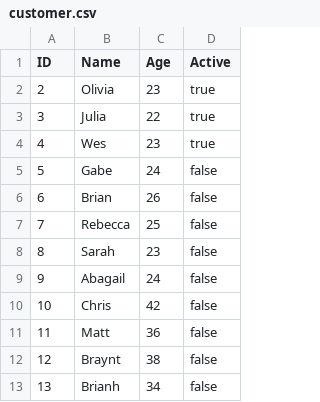
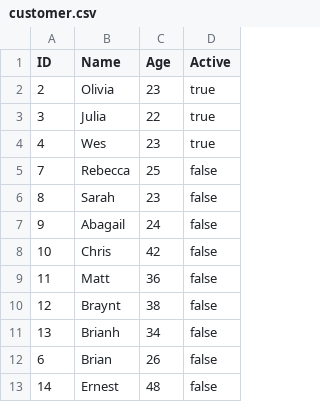
Before and after one commit to BrianKTran/djangularDataScientist, a CSV file: customerStats/customer.csv, drawn as a sheet.

```diff
--- a/customerStats/customer.csv
+++ b/customerStats/customer.csv
@@ -4,4 +4,2 @@ ID,Name,Age,Active,
 "4","Wes","23","true",
-"5","Gabe","24","false",
-"6","Brian","26","false",
 "7","Rebecca","25","false",
@@ -13 +11,3 @@ ID,Name,Age,Active,
 "13","Brianh","34","false",
+"6","Brian","26","false",
+"14","Ernest","48","false",
```
Also changed, not shown: 6 other files.
